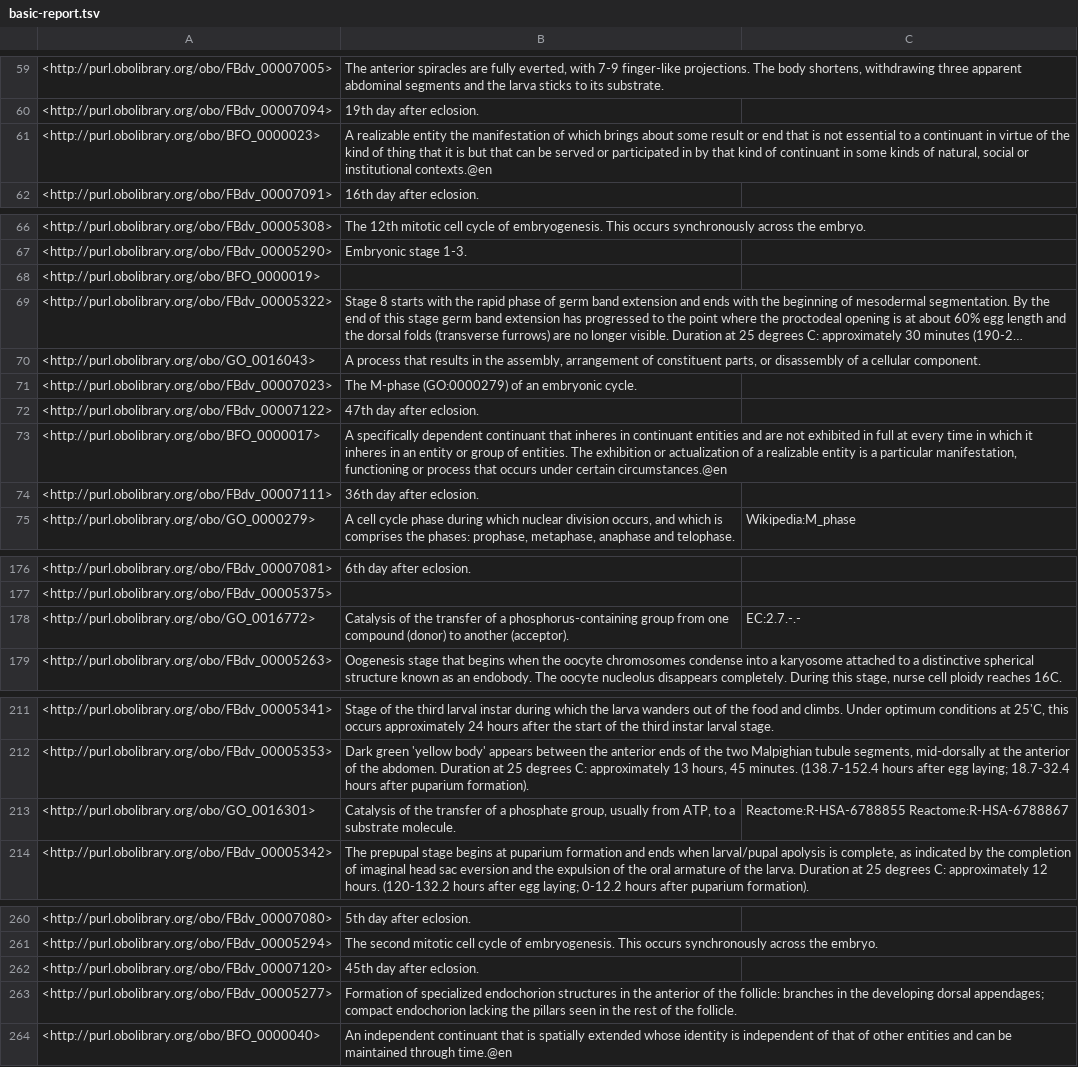
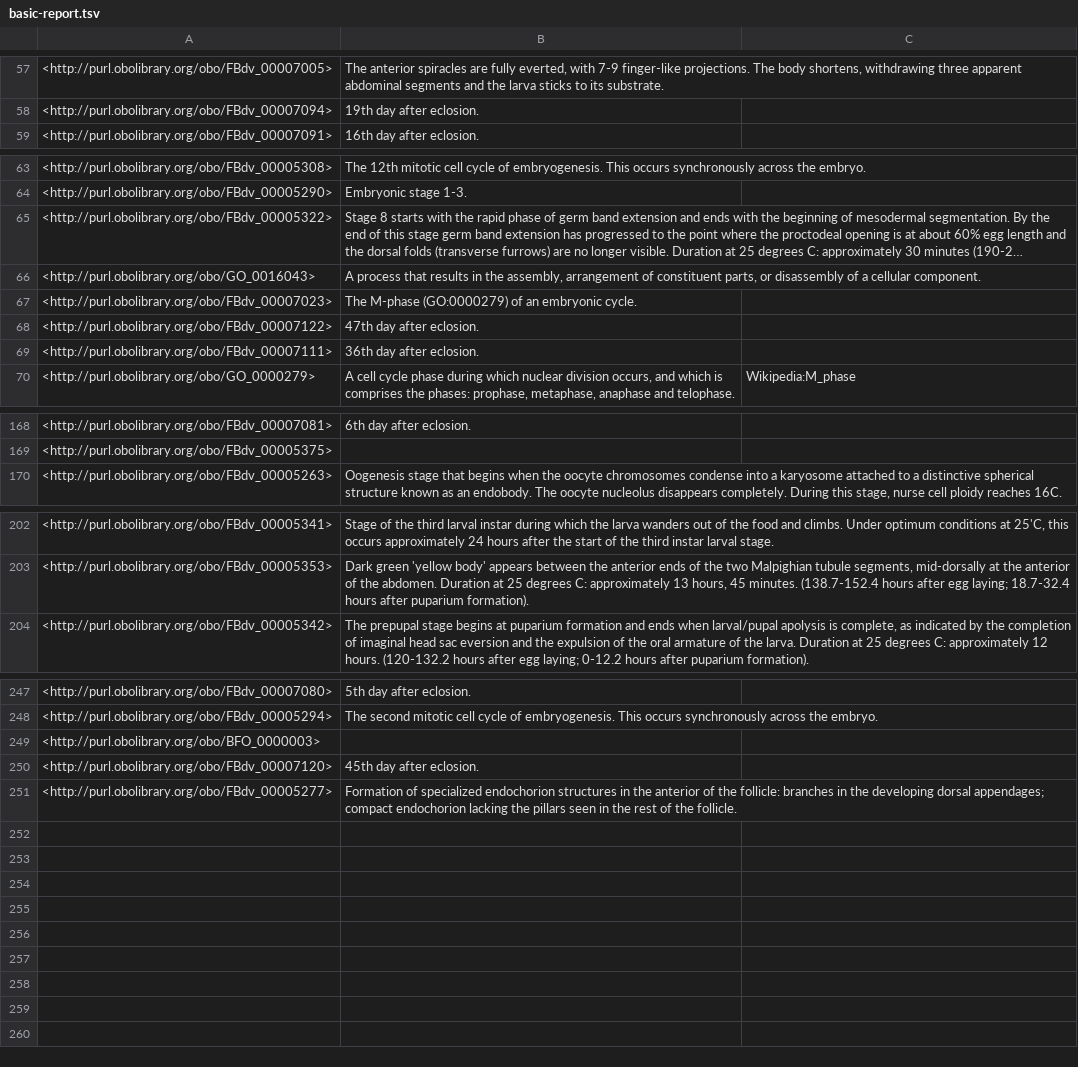
Before and after one commit to FlyBase/drosophila-developmental-ontology, a TSV file: src/ontology/reports/basic-report.tsv, drawn as a sheet; only a part is shown, gaps mark what is left out; long unchanged cells end in …; removed rows and columns are numbered as before the commit, all else as after; the diff covers the shown part only; the diff names each change by its address in the sheet, - before the commit and + after, or states it on an @@ line.

```diff
--- a/src/ontology/reports/basic-report.tsv
+++ b/src/ontology/reports/basic-report.tsv
-row 61: <http://purl.obolibrary.org/obo/BFO_0000023> | A realizable entity the manifestation of which brings about some result or end that is not essential to a continuant in virtue of the kind of thing that it is but that can be served or participated in by that kind of continuant in some kinds of natural, social or institutional contexts.@en
-row 68: <http://purl.obolibrary.org/obo/BFO_0000019>
-row 73: <http://purl.obolibrary.org/obo/BFO_0000017> | A specifically dependent continuant that inheres in continuant entities and are not exhibited in full at every time in which it inheres in an entity or group of entities. The exhibition or actualization of a realizable entity is a particular manifestation, functioning or process that occurs under certain circumstances.@en
-row 178: <http://purl.obolibrary.org/obo/GO_0016772> | Catalysis of the transfer of a phosphorus-containing group from one compound (donor) to another (acceptor). | EC:2.7.-.-
-row 213: <http://purl.obolibrary.org/obo/GO_0016301> | Catalysis of the transfer of a phosphate group, usually from ATP, to a substrate molecule. | Reactome:R-HSA-6788855 Reactome:R-HSA-6788867
+row 249: <http://purl.obolibrary.org/obo/BFO_0000003>
-row 264: <http://purl.obolibrary.org/obo/BFO_0000040> | An independent continuant that is spatially extended whose identity is independent of that of other entities and can be maintained through time.@en
```
Also changed, not shown: 2 added rows and 10 removed rows elsewhere in this file, src/ontology/reports/edges.tsv, src/ontology/reports/obsoletes.tsv, 7 other files.
